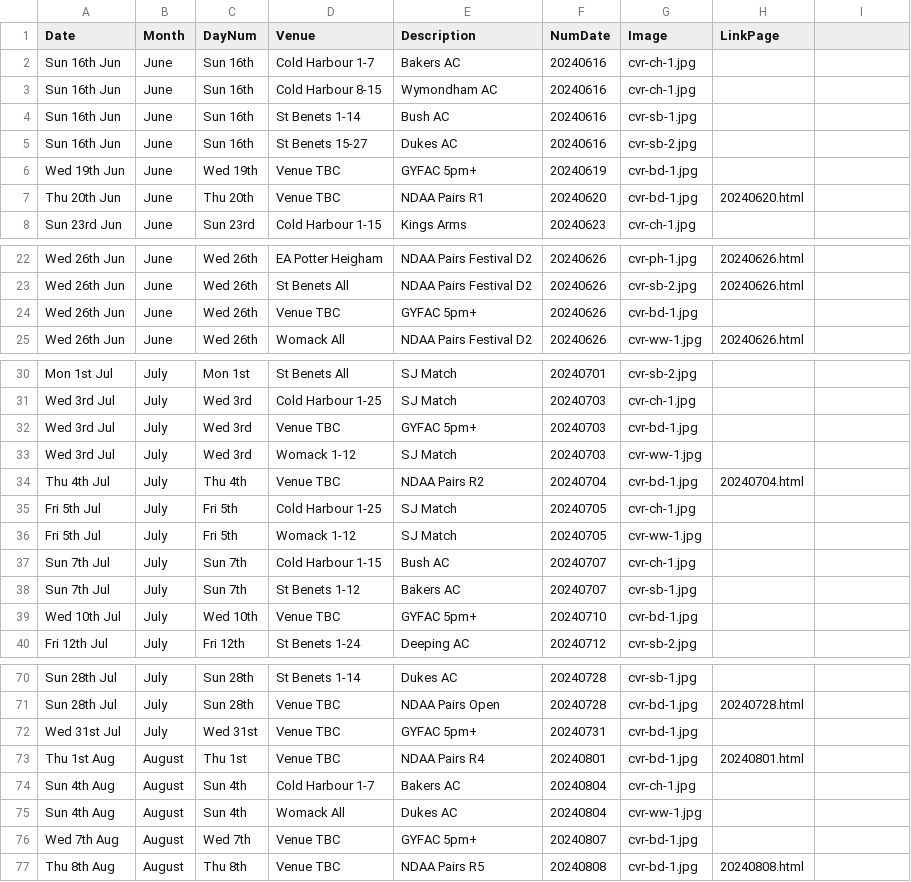
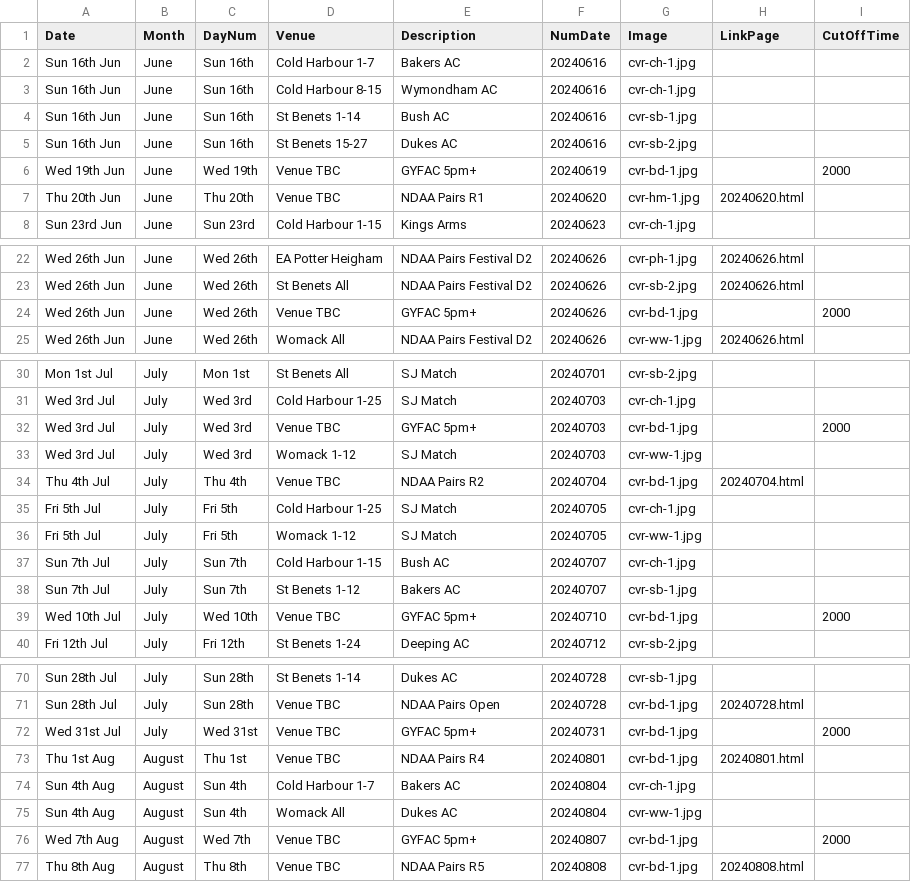
Before and after one commit to ndaa-developer/ndaa-release-two, a CSV file: _data/bookings.csv, drawn as a sheet; only a part is shown, gaps mark what is left out; the diff covers the shown part only.

Commit message:
bkg cut off time

```diff
--- a/_data/bookings.csv
+++ b/_data/bookings.csv
@@ -1 +1 @@
-Date,Month,DayNum,Venue,Description,NumDate,Image,LinkPage
+Date,Month,DayNum,Venue,Description,NumDate,Image,LinkPage,CutOffTime
@@ -6,2 +6,2 @@ Sun 16th Jun,June,Sun 16th,St Benets 15-27,Dukes AC,20240616,cvr-sb-2.jpg,
-Wed 19th Jun,June,Wed 19th,Venue TBC,GYFAC 5pm+,20240619,cvr-bd-1.jpg,
-Thu 20th Jun,June,Thu 20th,Venue TBC,NDAA Pairs R1,20240620,cvr-bd-1.jpg,20240620.html
+Wed 19th Jun,June,Wed 19th,Venue TBC,GYFAC 5pm+,20240619,cvr-bd-1.jpg,,2000
+Thu 20th Jun,June,Thu 20th,Venue TBC,NDAA Pairs R1,20240620,cvr-hm-1.jpg,20240620.html,
@@ -24 +24 @@ Wed 26th Jun,June,Wed 26th,St Benets All,NDAA Pairs Festival D2,20240626,cvr-sb-
-Wed 26th Jun,June,Wed 26th,Venue TBC,GYFAC 5pm+,20240626,cvr-bd-1.jpg,
+Wed 26th Jun,June,Wed 26th,Venue TBC,GYFAC 5pm+,20240626,cvr-bd-1.jpg,,2000
@@ -32 +32 @@ Wed 3rd Jul,July,Wed 3rd,Cold Harbour 1-25,SJ Match,20240703,cvr-ch-1.jpg,
-Wed 3rd Jul,July,Wed 3rd,Venue TBC,GYFAC 5pm+,20240703,cvr-bd-1.jpg,
+Wed 3rd Jul,July,Wed 3rd,Venue TBC,GYFAC 5pm+,20240703,cvr-bd-1.jpg,,2000
@@ -39 +39 @@ Sun 7th Jul,July,Sun 7th,St Benets 1-12,Bakers AC,20240707,cvr-sb-1.jpg,
-Wed 10th Jul,July,Wed 10th,Venue TBC,GYFAC 5pm+,20240710,cvr-bd-1.jpg,
+Wed 10th Jul,July,Wed 10th,Venue TBC,GYFAC 5pm+,20240710,cvr-bd-1.jpg,,2000
@@ -72 +72 @@ Sun 28th Jul,July,Sun 28th,Venue TBC,NDAA Pairs Open,20240728,cvr-bd-1.jpg,20240
-Wed 31st Jul,July,Wed 31st,Venue TBC,GYFAC 5pm+,20240731,cvr-bd-1.jpg,
+Wed 31st Jul,July,Wed 31st,Venue TBC,GYFAC 5pm+,20240731,cvr-bd-1.jpg,,2000
@@ -76 +76 @@ Sun 4th Aug,August,Sun 4th,Womack All,Dukes AC,20240804,cvr-ww-1.jpg,
-Wed 7th Aug,August,Wed 7th,Venue TBC,GYFAC 5pm+,20240807,cvr-bd-1.jpg,
+Wed 7th Aug,August,Wed 7th,Venue TBC,GYFAC 5pm+,20240807,cvr-bd-1.jpg,,2000
```
Also changed, not shown: 1 edited cell elsewhere in this file, 5 other files.
